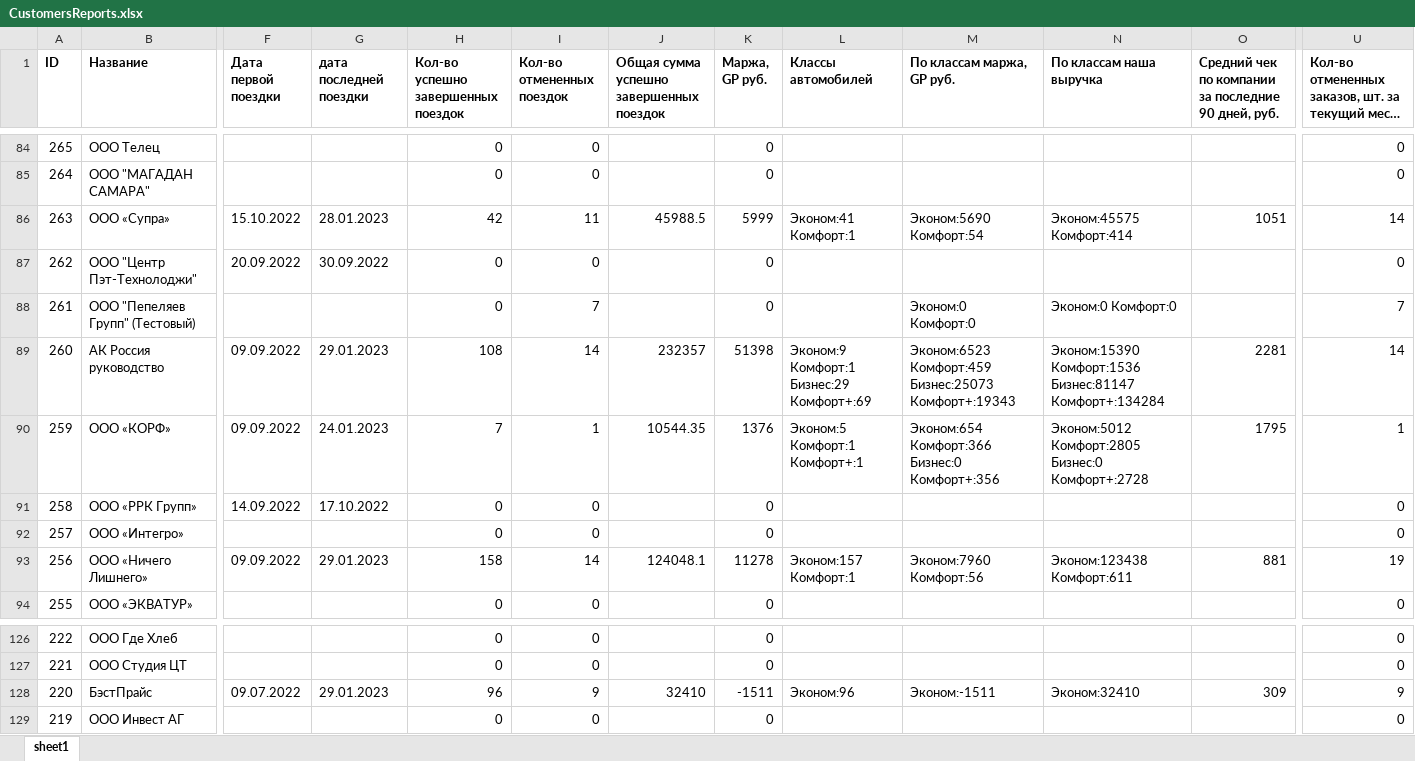
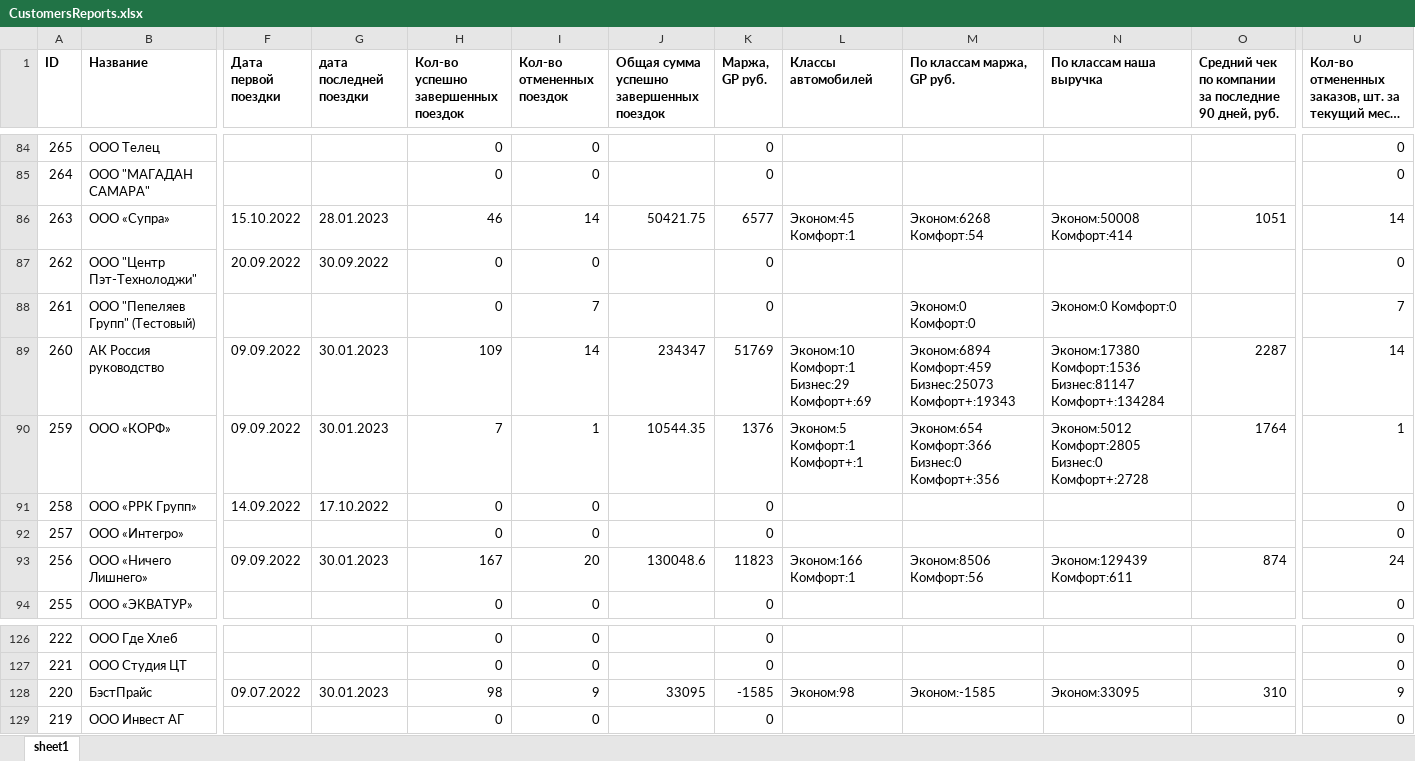
Before and after one commit to boldueen/swiftdrive, an Excel workbook: downloads/projection/CustomersReports.xlsx, sheet sheet1, drawn as a sheet; only a part is shown, gaps mark what is left out; long unchanged cells end in …; values as stored, in another font and other column widths than the file's, no borders; the diff covers the shown part only; the diff names each change by its address in the sheet, - before the commit and + after, or states it on an @@ line.

```diff
--- a/downloads/projection/CustomersReports.xlsx (sheet sheet1)
+++ b/downloads/projection/CustomersReports.xlsx (sheet sheet1)
-H86: 42
+H86: 46
-I86 (Кол-во отмененных поездок): 11
+I86 (Кол-во отмененных поездок): 14
-J86: 45988.5
+J86: 50421.75
-K86 (Маржа, GP руб.): 5999
+K86 (Маржа, GP руб.): 6577
-L86 (Классы автомобилей): Эконом:41 Комфорт:1
+L86 (Классы автомобилей): Эконом:45 Комфорт:1
-M86 (По классам маржа, GP руб.): Эконом:5690 Комфорт:54
+M86 (По классам маржа, GP руб.): Эконом:6268 Комфорт:54
-N86 (По классам наша выручка): Эконом:45575 Комфорт:414
+N86 (По классам наша выручка): Эконом:50008 Комфорт:414
-G89 (дата последней поездки): 29.01.2023
+G89 (дата последней поездки): 30.01.2023
-H89: 108
+H89: 109
-J89: 232357
+J89: 234347
-K89 (Маржа, GP руб.): 51398
+K89 (Маржа, GP руб.): 51769
-L89 (Классы автомобилей): Эконом:9 Комфорт:1 Бизнес:29 Комфорт+:69
+L89 (Классы автомобилей): Эконом:10 Комфорт:1 Бизнес:29 Комфорт+:69
-M89 (По классам маржа, GP руб.): Эконом:6523 Комфорт:459 Бизнес:25073…
+M89 (По классам маржа, GP руб.): Эконом:6894 Комфорт:459 Бизнес:25073…
-N89 (По классам наша выручка): Эконом:15390 Комфорт:1536 Бизнес:81147…
+N89 (По классам наша выручка): Эконом:17380 Комфорт:1536 Бизнес:81147…
-O89: 2281
+O89: 2287
-G90 (дата последней поездки): 24.01.2023
+G90 (дата последней поездки): 30.01.2023
-O90: 1795
+O90: 1764
-G93 (дата последней поездки): 29.01.2023
+G93 (дата последней поездки): 30.01.2023
-H93: 158
+H93: 167
-I93 (Кол-во отмененных поездок): 14
+I93 (Кол-во отмененных поездок): 20
-J93: 124048.1
+J93: 130048.6
-K93 (Маржа, GP руб.): 11278
+K93 (Маржа, GP руб.): 11823
-L93 (Классы автомобилей): Эконом:157 Комфорт:1
+L93 (Классы автомобилей): Эконом:166 Комфорт:1
-M93 (По классам маржа, GP руб.): Эконом:7960 Комфорт:56
+M93 (По классам маржа, GP руб.): Эконом:8506 Комфорт:56
-N93 (По классам наша выручка): Эконом:123438 Комфорт:611
+N93 (По классам наша выручка): Эконом:129439 Комфорт:611
-O93: 881
+O93: 874
-U93: 19
+U93: 24
-G128 (дата последней поездки): 29.01.2023
+G128 (дата последней поездки): 30.01.2023
-H128: 96
+H128: 98
-J128: 32410
+J128: 33095
-K128 (Маржа, GP руб.): -1511
+K128 (Маржа, GP руб.): -1585
-L128 (Классы автомобилей): Эконом:96
+L128 (Классы автомобилей): Эконом:98
-M128 (По классам маржа, GP руб.): Эконом:-1511
+M128 (По классам маржа, GP руб.): Эконом:-1585
-N128 (По классам наша выручка): Эконом:32410
+N128 (По классам наша выручка): Эконом:33095
-O128: 309
+O128: 310
```
Also changed, not shown: 211 edited cells elsewhere in this sheet, utils/process/reports/daily_report.xlsx, 7 other files.
